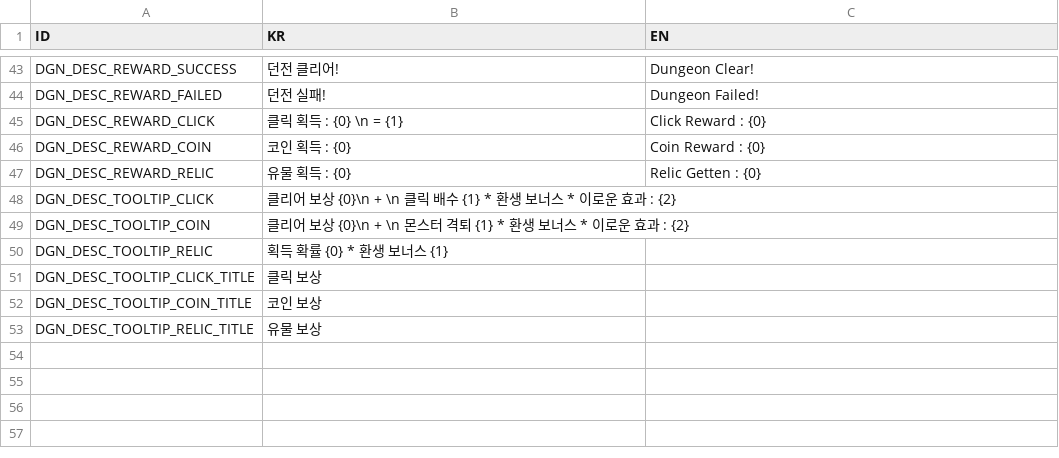
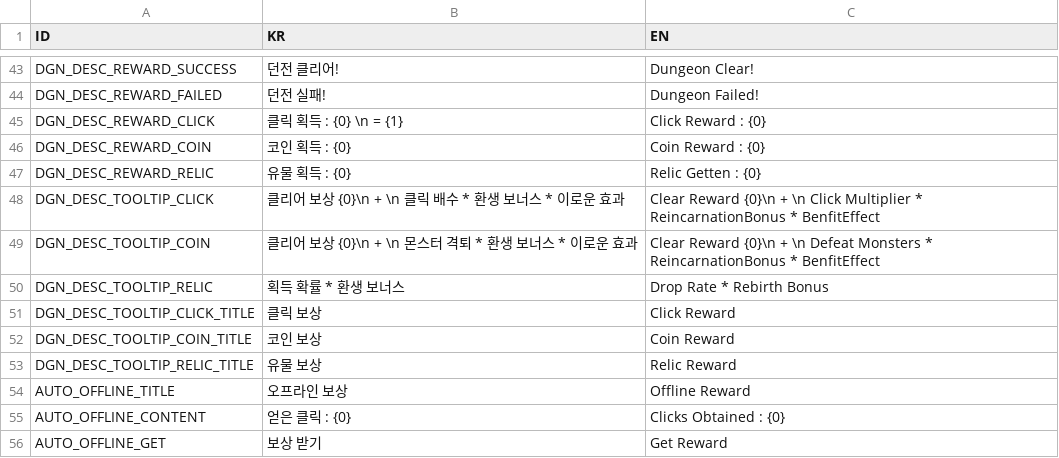
Before and after one commit to unknown00707/TheClickerHero, a CSV file: Assets/Resources/LocalizationData.csv, drawn as a sheet; only a part is shown, gaps mark what is left out.

Commit message:
Add Auto UI
Add Auto UI
Fix Logic

```diff
--- a/Assets/Resources/LocalizationData.csv
+++ b/Assets/Resources/LocalizationData.csv
@@ -47,7 +47,10 @@ DGN_DESC_REWARD_COIN,코인 획득 : {0},Coin Reward : {0}
 DGN_DESC_REWARD_RELIC,유물 획득 : {0},Relic Getten : {0}
-DGN_DESC_TOOLTIP_CLICK,클리어 보상 {0}\n + \n 클릭 배수 {1} * 환생 보너스 * 이로운 효과 : {2}
-DGN_DESC_TOOLTIP_COIN,클리어 보상 {0}\n + \n 몬스터 격퇴 {1} * 환생 보너스 * 이로운 효과 : {2}
-DGN_DESC_TOOLTIP_RELIC,획득 확률 {0} * 환생 보너스 {1},
-DGN_DESC_TOOLTIP_CLICK_TITLE,클릭 보상
-DGN_DESC_TOOLTIP_COIN_TITLE,코인 보상
-DGN_DESC_TOOLTIP_RELIC_TITLE,유물 보상
+DGN_DESC_TOOLTIP_CLICK,클리어 보상 {0}\n + \n 클릭 배수 * 환생 보너스 * 이로운 효과,Clear Reward {0}\n + \n Click Multiplier * ReincarnationBonus * BenfitEffect
+DGN_DESC_TOOLTIP_COIN,클리어 보상 {0}\n + \n 몬스터 격퇴 * 환생 보너스 * 이로운 효과,Clear Reward {0}\n + \n Defeat Monsters * ReincarnationBonus * BenfitEffect
+DGN_DESC_TOOLTIP_RELIC,획득 확률 * 환생 보너스,Drop Rate * Rebirth Bonus
+DGN_DESC_TOOLTIP_CLICK_TITLE,클릭 보상,Click Reward
+DGN_DESC_TOOLTIP_COIN_TITLE,코인 보상,Coin Reward
+DGN_DESC_TOOLTIP_RELIC_TITLE,유물 보상,Relic Reward
+AUTO_OFFLINE_TITLE,오프라인 보상,Offline Reward
+AUTO_OFFLINE_CONTENT,얻은 클릭 : {0},Clicks Obtained : {0}
+AUTO_OFFLINE_GET,보상 받기,Get Reward
```
Also changed, not shown: 8 other files.
